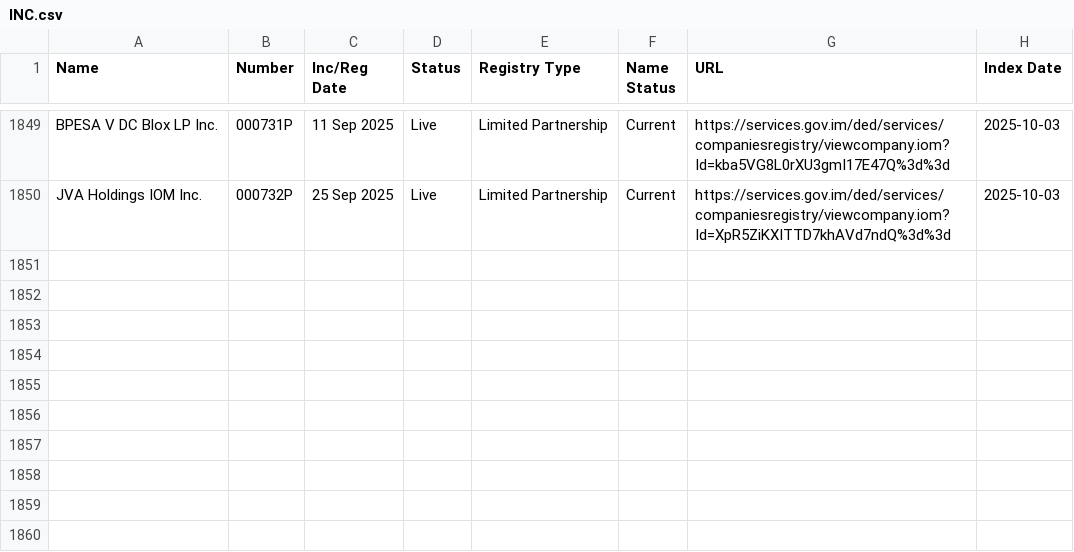
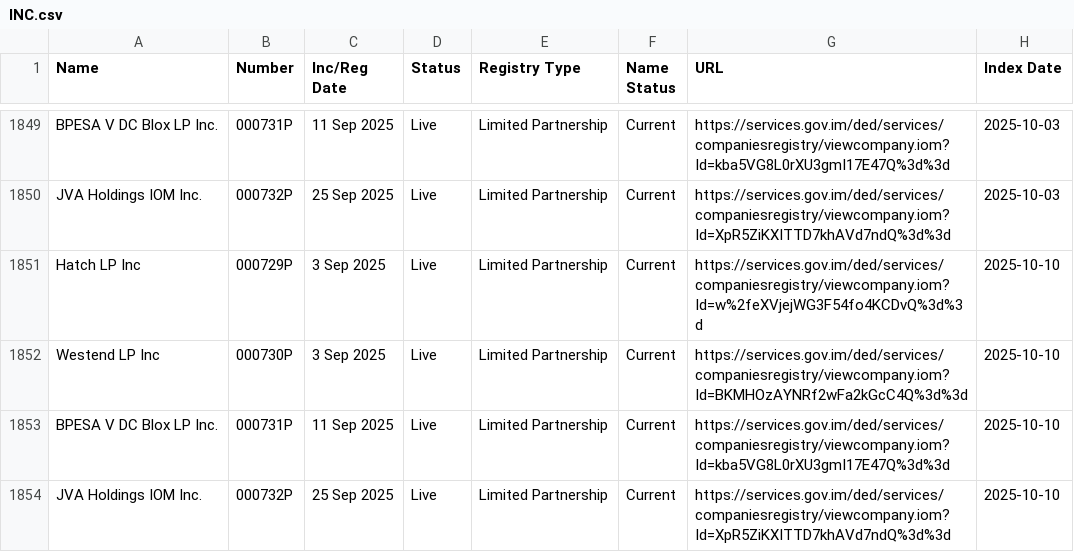
Before and after one commit to dankarran/isleofman-opendata, a CSV file: data/gov.im/companies/sources/search/names/INC.csv, drawn as a sheet; only a part is shown, gaps mark what is left out; the diff names each change by its address in the sheet, - before the commit and + after, or states it on an @@ line.

```diff
--- a/data/gov.im/companies/sources/search/names/INC.csv
+++ b/data/gov.im/companies/sources/search/names/INC.csv
+row 1851: Hatch LP Inc | 000729P | 3 Sep 2025 | Live | Limited Partnership | Current | https://services.gov.im/ded/services/companiesregistry/viewcompany.iom?Id=w%2feXVjejWG3F54fo4KCDvQ%3d%3d | 2025-10-10
+row 1852: Westend LP Inc | 000730P | 3 Sep 2025 | Live | Limited Partnership | Current | https://services.gov.im/ded/services/companiesregistry/viewcompany.iom?Id=BKMHOzAYNRf2wFa2kGcC4Q%3d%3d | 2025-10-10
+row 1853: BPESA V DC Blox LP Inc. | 000731P | 11 Sep 2025 | Live | Limited Partnership | Current | https://services.gov.im/ded/services/companiesregistry/viewcompany.iom?Id=kba5VG8L0rXU3gmI17E47Q%3d%3d | 2025-10-10
+row 1854: JVA Holdings IOM Inc. | 000732P | 25 Sep 2025 | Live | Limited Partnership | Current | https://services.gov.im/ded/services/companiesregistry/viewcompany.iom?Id=XpR5ZiKXITTD7khAVd7ndQ%3d%3d | 2025-10-10
```
Also changed, not shown: data/gov.im/companies/sources/search/names/CORP.csv, data/gov.im/companies/sources/search/names/FOUNDATION.csv, 31 other files.
